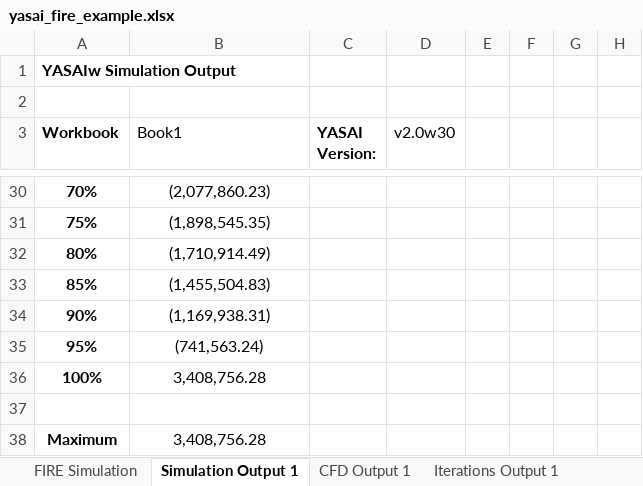
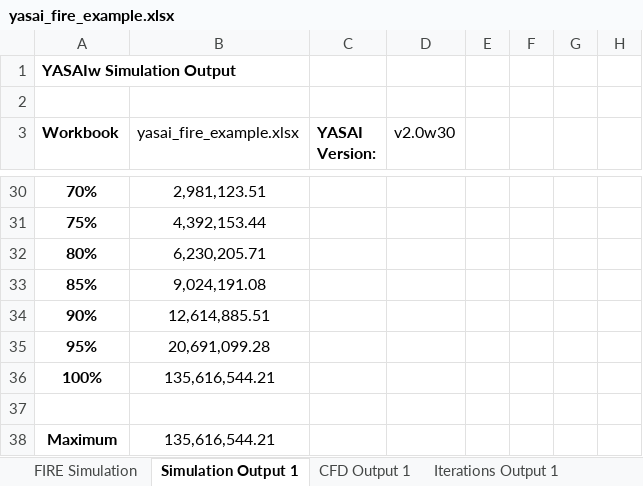
Before and after one commit to lobodemonte/excel-yasai-fire-example, an Excel workbook: yasai_fire_example.xlsx, sheet Simulation Output 1, drawn as a sheet; only a part is shown, gaps mark what is left out; values as stored, in another font and other column widths than the file's, no borders; the diff covers the shown part only; the diff names each change by its address in the sheet, - before the commit and + after, or states it on an @@ line.

```diff
--- a/yasai_fire_example.xlsx (sheet Simulation Output 1)
+++ b/yasai_fire_example.xlsx (sheet Simulation Output 1)
-B3: Book1
+B3: yasai_fire_example.xlsx
-B30 (yasai_fire_example.xlsx): (2,077,860.23)
+B30 (yasai_fire_example.xlsx): 2,981,123.51
-B31 (yasai_fire_example.xlsx): (1,898,545.35)
+B31 (yasai_fire_example.xlsx): 4,392,153.44
-B32 (yasai_fire_example.xlsx): (1,710,914.49)
+B32 (yasai_fire_example.xlsx): 6,230,205.71
-B33 (yasai_fire_example.xlsx): (1,455,504.83)
+B33 (yasai_fire_example.xlsx): 9,024,191.08
-B34 (yasai_fire_example.xlsx): (1,169,938.31)
+B34 (yasai_fire_example.xlsx): 12,614,885.51
-B35 (yasai_fire_example.xlsx): (741,563.24)
+B35 (yasai_fire_example.xlsx): 20,691,099.28
-B36 (yasai_fire_example.xlsx): 3,408,756.28
+B36 (yasai_fire_example.xlsx): 135,616,544.21
-B38 (yasai_fire_example.xlsx): 3,408,756.28
+B38 (yasai_fire_example.xlsx): 135,616,544.21
```
Also changed, not shown: 22 edited cells elsewhere in this sheet, sheet Iterations Output 1, sheet FIRE Simulation, sheet CFD Output 1.
